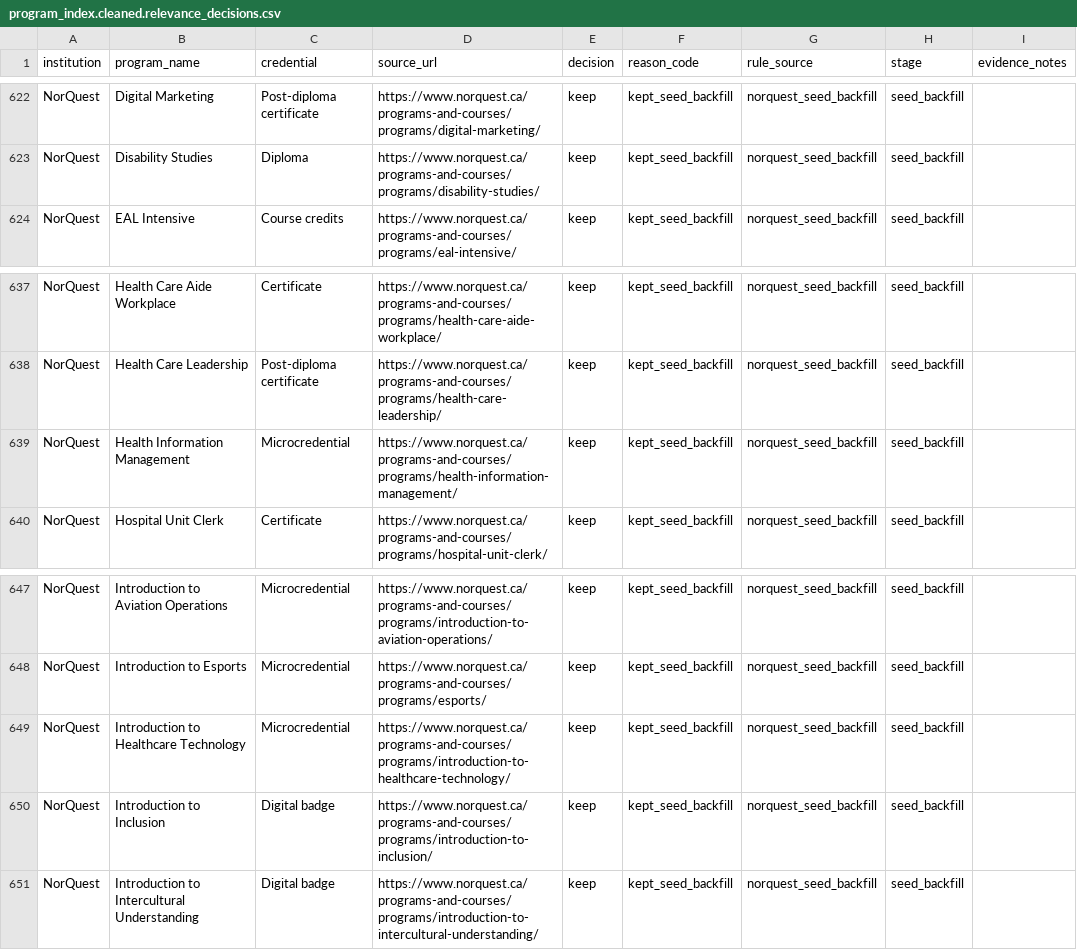
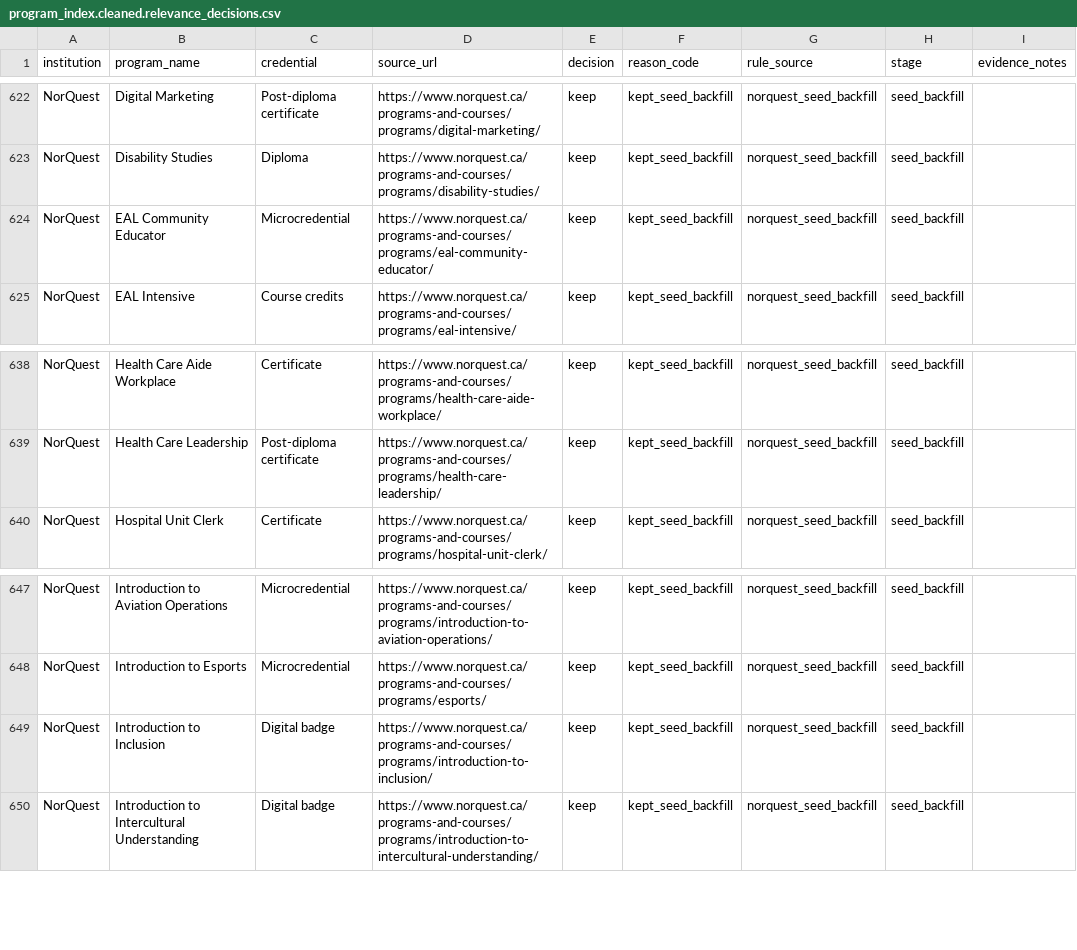
Before and after one commit to deanguedo-arch/ADMISSION-APP, a CSV file: pipeline/program_index.cleaned.relevance_decisions.csv, drawn as a sheet; only a part is shown, gaps mark what is left out.

```diff
--- a/pipeline/program_index.cleaned.relevance_decisions.csv
+++ b/pipeline/program_index.cleaned.relevance_decisions.csv
@@ -623,2 +623,3 @@ NorQuest,Digital Marketing,Post-diploma certificate,https://www.norquest.ca/prog
 NorQuest,Disability Studies,Diploma,https://www.norquest.ca/programs-and-courses/programs/disability-studies/,keep,kept_seed_backfill,norquest_seed_backfill,seed_backfill,
+NorQuest,EAL Community Educator,Microcredential,https://www.norquest.ca/programs-and-courses/programs/eal-community-educator/,keep,kept_seed_backfill,norquest_seed_backfill,seed_backfill,
 NorQuest,EAL Intensive,Course credits,https://www.norquest.ca/programs-and-courses/programs/eal-intensive/,keep,kept_seed_backfill,norquest_seed_backfill,seed_backfill,
@@ -638,3 +639,2 @@ NorQuest,Health Care Aide Workplace,Certificate,https://www.norquest.ca/programs
 NorQuest,Health Care Leadership,Post-diploma certificate,https://www.norquest.ca/programs-and-courses/programs/health-care-leadership/,keep,kept_seed_backfill,norquest_seed_backfill,seed_backfill,
-NorQuest,Health Information Management,Microcredential,https://www.norquest.ca/programs-and-courses/programs/health-information-management/,keep,kept_seed_backfill,norquest_seed_backfill,seed_backfill,
 NorQuest,Hospital Unit Clerk,Certificate,https://www.norquest.ca/programs-and-courses/programs/hospital-unit-clerk/,keep,kept_seed_backfill,norquest_seed_backfill,seed_backfill,
@@ -648,3 +648,2 @@ NorQuest,Introduction to Aviation Operations,Microcredential,https://www.norques
 NorQuest,Introduction to Esports,Microcredential,https://www.norquest.ca/programs-and-courses/programs/esports/,keep,kept_seed_backfill,norquest_seed_backfill,seed_backfill,
-NorQuest,Introduction to Healthcare Technology,Microcredential,https://www.norquest.ca/programs-and-courses/programs/introduction-to-healthcare-technology/,keep,kept_seed_backfill,norquest_seed_backfill,seed_backfill,
 NorQuest,Introduction to Inclusion,Digital badge,https://www.norquest.ca/programs-and-courses/programs/introduction-to-inclusion/,keep,kept_seed_backfill,norquest_seed_backfill,seed_backfill,
```
Also changed, not shown: data/ALBERTA_ADMISSIONS_MASTER_CANONICAL.csv, pipeline/norquest_program_seed.csv, 3 other files.
